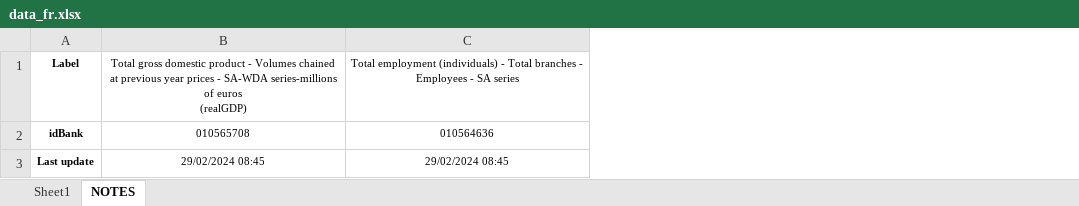
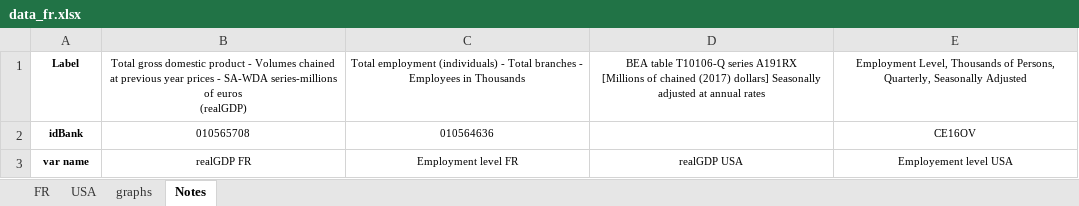
Before and after one commit to MValdezQ/Macro-1-EC, an Excel workbook: Data/data_fr.xlsx, sheet Notes, drawn as a sheet; values as stored, in another font and other column widths than the file's, no borders; removed rows and columns are numbered as before the commit, all else as after; ↵ is a line break in a cell; the diff names each change by its address in the sheet, - before the commit and + after, or states it on an @@ line.

```diff
--- a/Data/data_fr.xlsx (sheet Notes)
+++ b/Data/data_fr.xlsx (sheet Notes)
-sheet tab: Sheet1
+sheet tab: FR
-sheet tab: NOTES
+sheet tab: Notes
+sheet tab: USA
+sheet tab: graphs
+column D, row 1: BEA table T10106-Q series A191RX ↵ [Millions of chained (2017) dollars] Seasonally adjusted at annual rates
+column E, rows 1-2: Employment Level, Thousands of Persons, Quarterly, Seasonally Adjusted | CE16OV
-C1: …- Employees - SA series
+C1: …- Employees in Thousands
-row 3: Last update | 29/02/2024 08:45 | 29/02/2024 08:45
+row 3: var name | realGDP FR | Employment level FR | realGDP USA | Employement level USA
```
Also changed, not shown: sheet FR, charts or pictures, Data/realgdp.xlsx, 14 other files.
